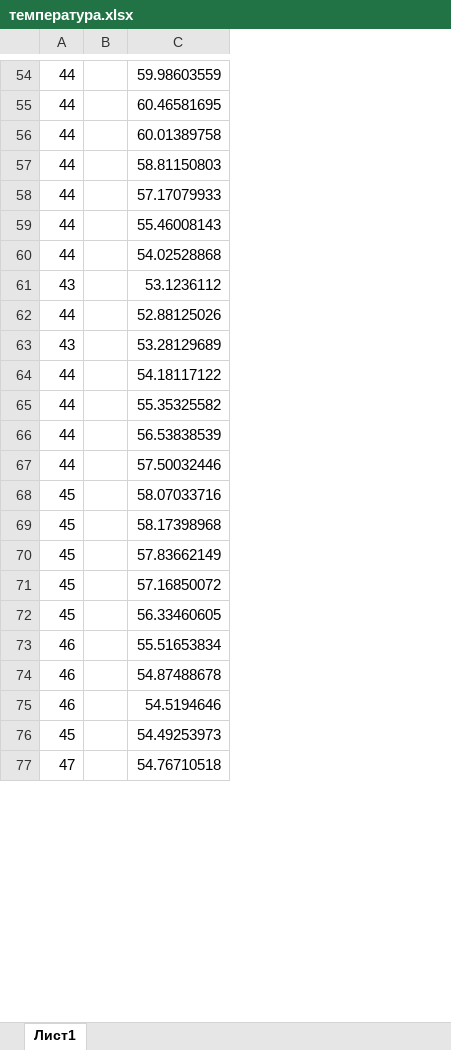
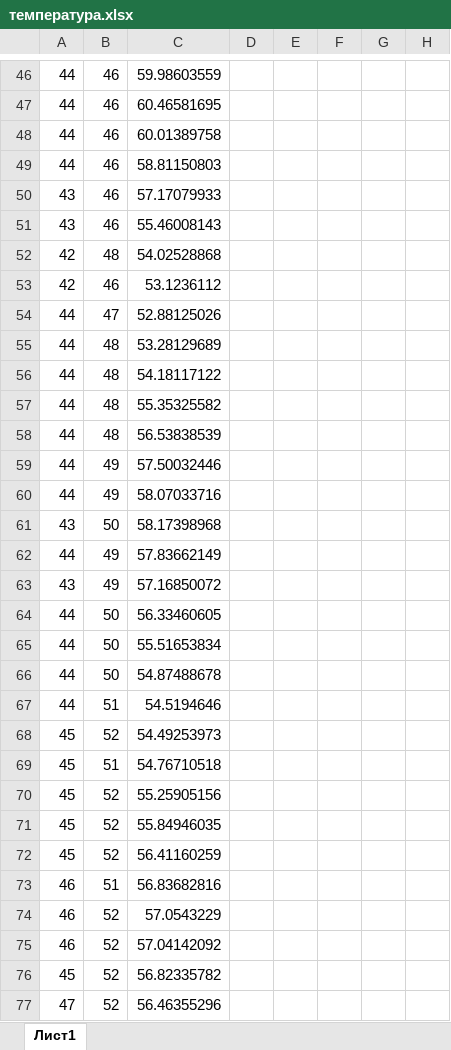
Before and after one commit to vanya1301/DiplomaDocs, an Excel workbook: температура.xlsx, sheet Лист1, drawn as a sheet; only a part is shown, gaps mark what is left out; values as stored, in another font and other column widths than the file's, no borders; charts and pictures not drawn; removed rows and columns are numbered as before the commit, all else as after; the diff covers the shown part only; the diff names each change by its address in the sheet, - before the commit and + after, or states it on an @@ line.

```diff
--- a/температура.xlsx (sheet Лист1)
+++ b/температура.xlsx (sheet Лист1)
-column B, empty
+column B, rows 46-51: all 46; rows 54-68: 47 | 48 | 48 | 48 | 48 | 49 | 49 | 50 | 49 | 49 | 50 | 50 | 50 | 51 | 52; row 77: 52
+column D, empty
+column E, empty
+column F, empty
+column G, empty
+column H, empty
-A50: 44
+A50: 43
-row 59: 44 |  | 55.46008143
-row 60: 44 |  | 54.02528868
-C51: 53.1236112
+C51: 55.46008143
+row 52: 42 | 48 | 54.02528868
+row 53: 42 | 46 | 53.1236112
-A55: 43
+A55: 44
-A60: 45
+A60: 44
-A61: 45
+A61: 43
-A62: 45
+A62: 44
-A63: 45
+A63: 43
-A64: 45
+A64: 44
-A65:A67: 46
+A65:A67: 44
+row 69: 45 | 51 | 54.76710518
+row 70: 45 | 52 | 55.25905156
+row 71: 45 | 52 | 55.84946035
+row 72: 45 | 52 | 56.41160259
+row 73: 46 | 51 | 56.83682816
+row 74: 46 | 52 | 57.0543229
+row 75: 46 | 52 | 57.04142092
+row 76: 45 | 52 | 56.82335782
-C77: 54.76710518
+C77: 56.46355296
```
Also changed, not shown: 9 added rows, 113 removed rows, 4 moved rows and 68 edited cells elsewhere in this sheet, charts or pictures, 8 other files.
